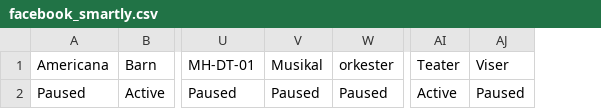
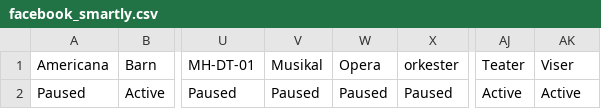
Before and after one commit to opmthomassen/DT-marketing-feed, a CSV file: output/facebook_smartly.csv, drawn as a sheet; only a part is shown, gaps mark what is left out; addresses are those after the commit; the diff names each change by its address in the sheet, - before the commit and + after, or states it on an @@ line.

```diff
--- a/output/facebook_smartly.csv
+++ b/output/facebook_smartly.csv
+column W (Opera), row 2: Paused
-AK2 (Viser): Paused
+AK2 (Viser): Active
```
